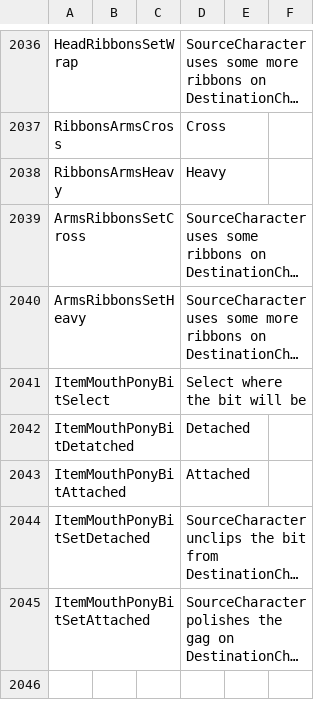
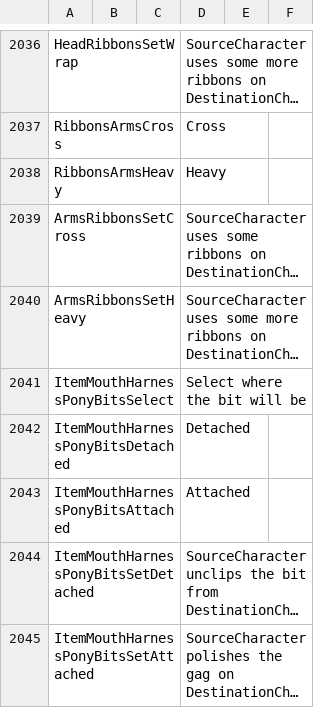
Before and after one commit to Codefreak64/Bondage-College, a CSV file: BondageClub/Screens/Character/Player/Dialog_Player.csv, drawn as a sheet; only a part is shown, gaps mark what is left out; long unchanged cells end in …; the diff names each change by its address in the sheet, - before the commit and + after, or states it on an @@ line.

Commit message:
file renames and previews
so renaming the asset didn't go so well, reverted them back, fixed some spelling, and added the extended item preview

```diff
--- a/BondageClub/Screens/Character/Player/Dialog_Player.csv
+++ b/BondageClub/Screens/Character/Player/Dialog_Player.csv
-A2041: ItemMouthPonyBitSelect
+A2041: ItemMouthHarnessPonyBitsSelect
-A2042: ItemMouthPonyBitDetatched
+A2042: ItemMouthHarnessPonyBitsDetached
-A2043: ItemMouthPonyBitAttached
+A2043: ItemMouthHarnessPonyBitsAttached
-A2044: ItemMouthPonyBitSetDetached
+A2044: ItemMouthHarnessPonyBitsSetDetached
-A2045: ItemMouthPonyBitSetAttached
+A2045: ItemMouthHarnessPonyBitsSetAttached
```
Also changed, not shown: BondageClub/Assets/Female3DCG/Female3DCG.csv, 9 other files.
